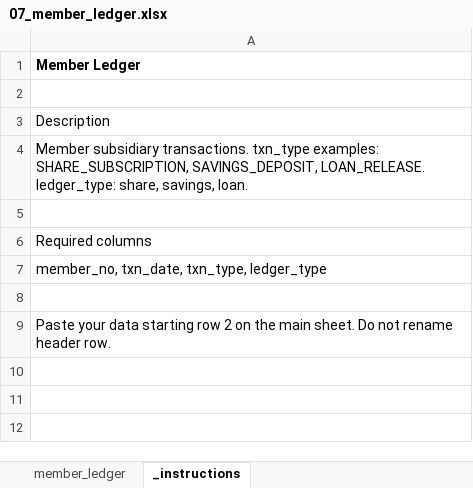
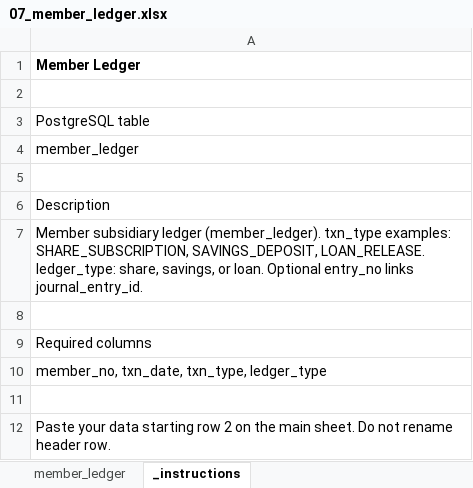
Before and after one commit to cletus-dotcom/coopbooks, an Excel workbook: static/migration_templates/07_member_ledger.xlsx, sheet _instructions, drawn as a sheet; values as stored, in another font and other column widths than the file's, no borders; addresses are those after the commit; the diff names each change by its address in the sheet, - before the commit and + after, or states it on an @@ line.

```diff
--- a/static/migration_templates/07_member_ledger.xlsx (sheet _instructions)
+++ b/static/migration_templates/07_member_ledger.xlsx (sheet _instructions)
+row 3: PostgreSQL table
+row 4: member_ledger
+row 5: (empty)
-A7: Member subsidiary transactions. txn_type examples: SHARE_SUBSCRIPTION, SAVINGS_DEPOSIT, LOAN_RELEASE. ledger_type: share, savings, loan.
+A7: Member subsidiary ledger (member_ledger). txn_type examples: SHARE_SUBSCRIPTION, SAVINGS_DEPOSIT, LOAN_RELEASE. ledger_type: share, savings, or loan. Optional entry_no links journal_entry_id.
```
Also changed, not shown: sheet member_ledger, static/migration_templates/01_cooperatives.xlsx, static/migration_templates/02_accounts.xlsx, 45 other files.
